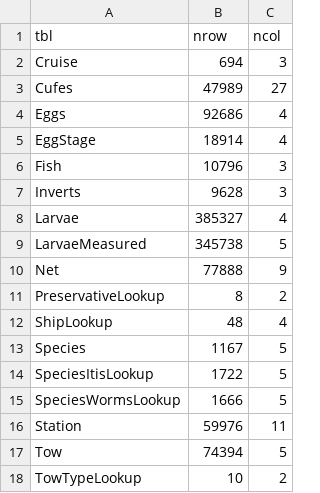
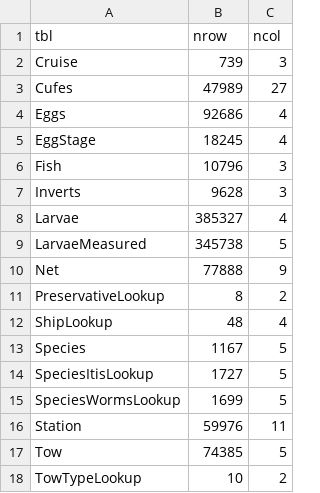
Before and after one commit to CalCOFI/workflows, a CSV file: metadata/swfsc/ichthyo/tbls_raw.csv, drawn as a sheet.

```diff
--- a/metadata/swfsc/ichthyo/tbls_raw.csv
+++ b/metadata/swfsc/ichthyo/tbls_raw.csv
@@ -1,6 +1,6 @@
 tbl,nrow,ncol
-Cruise,694,3
+Cruise,739,3
 Cufes,47989,27
 Eggs,92686,4
-EggStage,18914,4
+EggStage,18245,4
 Fish,10796,3
@@ -13,6 +13,6 @@ ShipLookup,48,4
 Species,1167,5
-SpeciesItisLookup,1722,5
-SpeciesWormsLookup,1666,5
+SpeciesItisLookup,1727,5
+SpeciesWormsLookup,1699,5
 Station,59976,11
-Tow,74394,5
+Tow,74385,5
 TowTypeLookup,10,2
```
Also changed, not shown: data/flagged/orphan_larva_measured.csv, metadata/swfsc/ichthyo/questions.csv, 9 other files.
